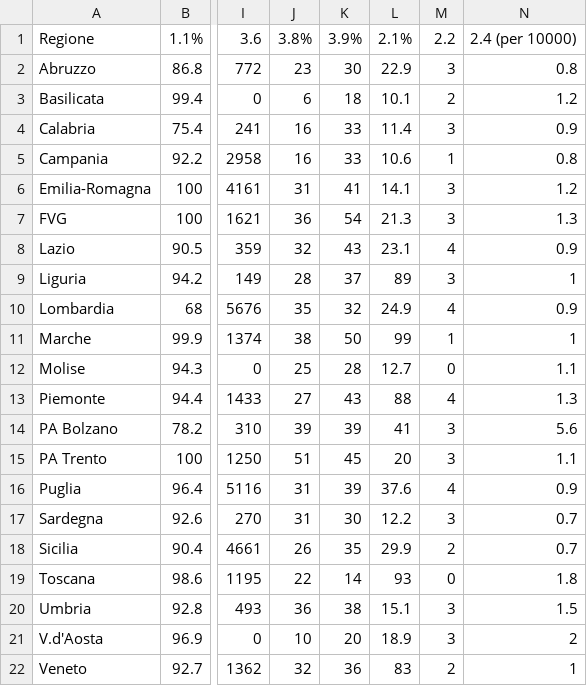
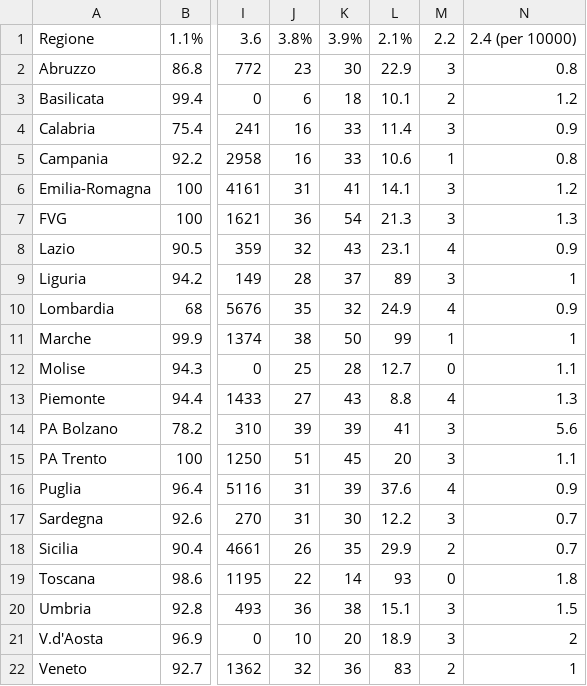
Before and after one commit to nicolezattarin/COVID19-Italy-phase2-enriched-dataset, a CSV file: report_ISS/report_36.csv, drawn as a sheet; only a part is shown, gaps mark what is left out; the diff names each change by its address in the sheet, - before the commit and + after, or states it on an @@ line.

Commit message:
Update report_36.csv

```diff
--- a/report_ISS/report_36.csv
+++ b/report_ISS/report_36.csv
-L13: 88
+L13: 8.8
```
